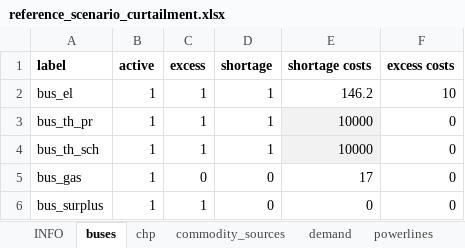
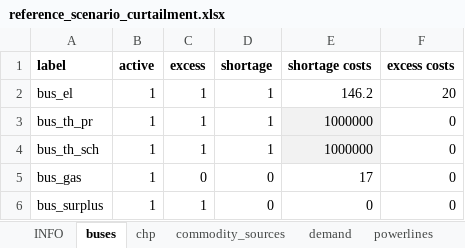
Before and after one commit to windnode/WindNODE_KWUM, an Excel workbook: windnode_kwum/scenarios/data/reference_scenario_curtailment.xlsx, sheet buses, drawn as a sheet; values as stored, in another font and other column widths than the file's, no borders; the diff names each change by its address in the sheet, - before the commit and + after, or states it on an @@ line.

```diff
--- a/windnode_kwum/scenarios/data/reference_scenario_curtailment.xlsx (sheet buses)
+++ b/windnode_kwum/scenarios/data/reference_scenario_curtailment.xlsx (sheet buses)
-F2 (excess costs): 10
+F2 (excess costs): 20
-E3:E4 (shortage costs): 10000
+E3:E4 (shortage costs): 1000000
```
Also changed, not shown: sheet time_series, sheet storages, sheet transformers, sheet commodity_sources, sheet INFO, 1 other file.
